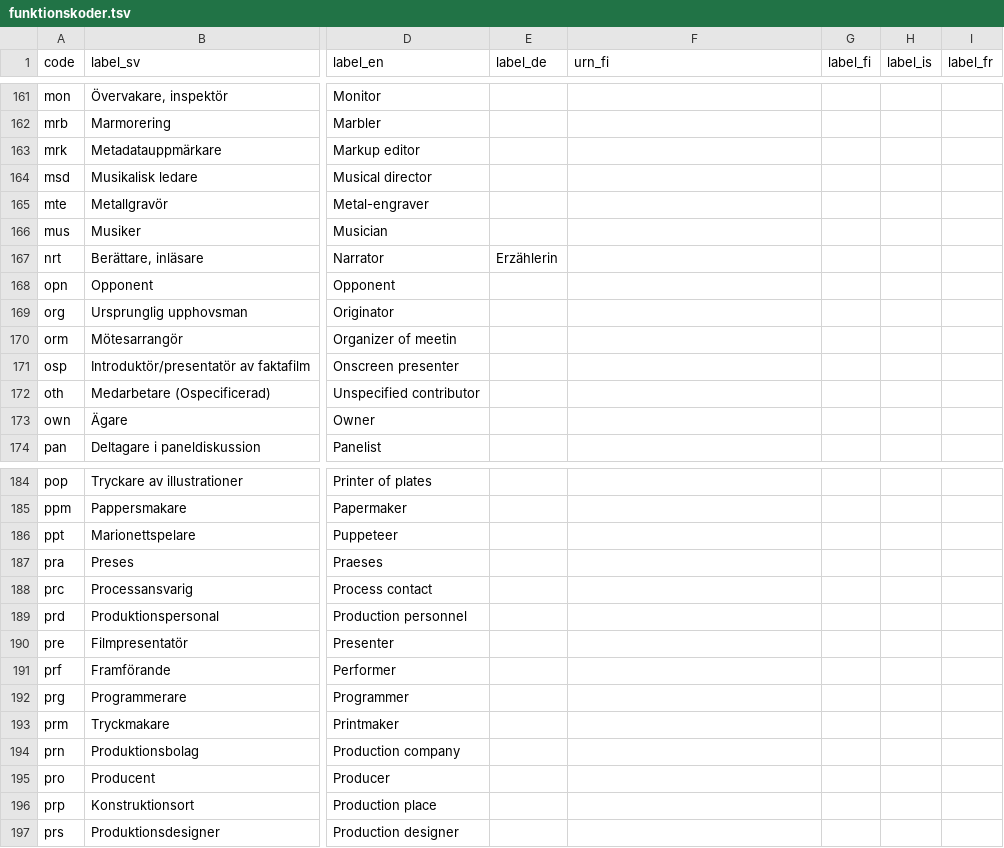
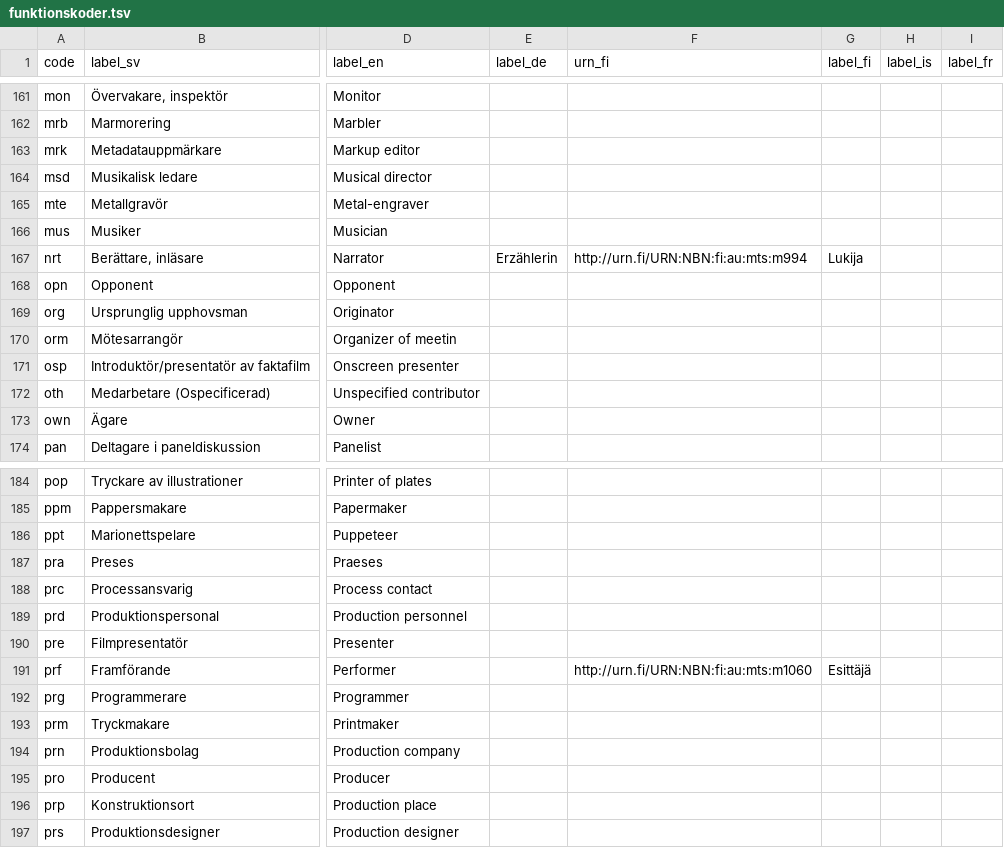
Before and after one commit to libris/definitions, a TSV file: source/funktionskoder.tsv, drawn as a sheet; only a part is shown, gaps mark what is left out; the diff names each change by its address in the sheet, - before the commit and + after, or states it on an @@ line.

Commit message:
Add some more definitions

```diff
--- a/source/funktionskoder.tsv
+++ b/source/funktionskoder.tsv
-F167 (urn_fi): (empty)
+F167 (urn_fi): http://urn.fi/URN:NBN:fi:au:mts:m994
-G167 (label_fi): (empty)
+G167 (label_fi): Lukija
-F191 (urn_fi): (empty)
+F191 (urn_fi): http://urn.fi/URN:NBN:fi:au:mts:m1060
-G191 (label_fi): (empty)
+G191 (label_fi): Esittäjä
```
